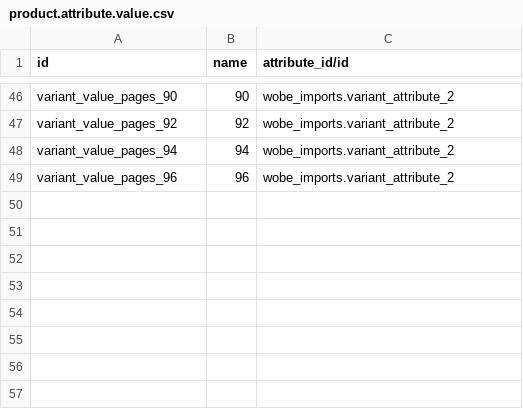
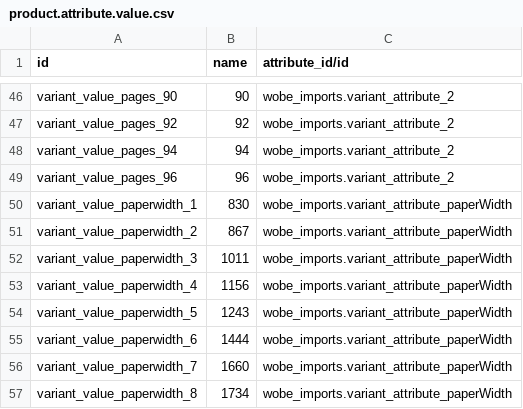
Before and after one commit to praveen-kumarG/bdu-addons, a CSV file: wobe_imports/data/product.attribute.value.csv, drawn as a sheet; only a part is shown, gaps mark what is left out; the diff names each change by its address in the sheet, - before the commit and + after, or states it on an @@ line.

Commit message:
New print categories, field applicable_to_regioman, hide paper width & Mass

```diff
--- a/wobe_imports/data/product.attribute.value.csv
+++ b/wobe_imports/data/product.attribute.value.csv
+row 50: variant_value_paperwidth_1 | 830 | wobe_imports.variant_attribute_paperWidth
+row 51: variant_value_paperwidth_2 | 867 | wobe_imports.variant_attribute_paperWidth
+row 52: variant_value_paperwidth_3 | 1011 | wobe_imports.variant_attribute_paperWidth
+row 53: variant_value_paperwidth_4 | 1156 | wobe_imports.variant_attribute_paperWidth
+row 54: variant_value_paperwidth_5 | 1243 | wobe_imports.variant_attribute_paperWidth
+row 55: variant_value_paperwidth_6 | 1444 | wobe_imports.variant_attribute_paperWidth
+row 56: variant_value_paperwidth_7 | 1660 | wobe_imports.variant_attribute_paperWidth
+row 57: variant_value_paperwidth_8 | 1734 | wobe_imports.variant_attribute_paperWidth
```
Also changed, not shown: 4 other files.
